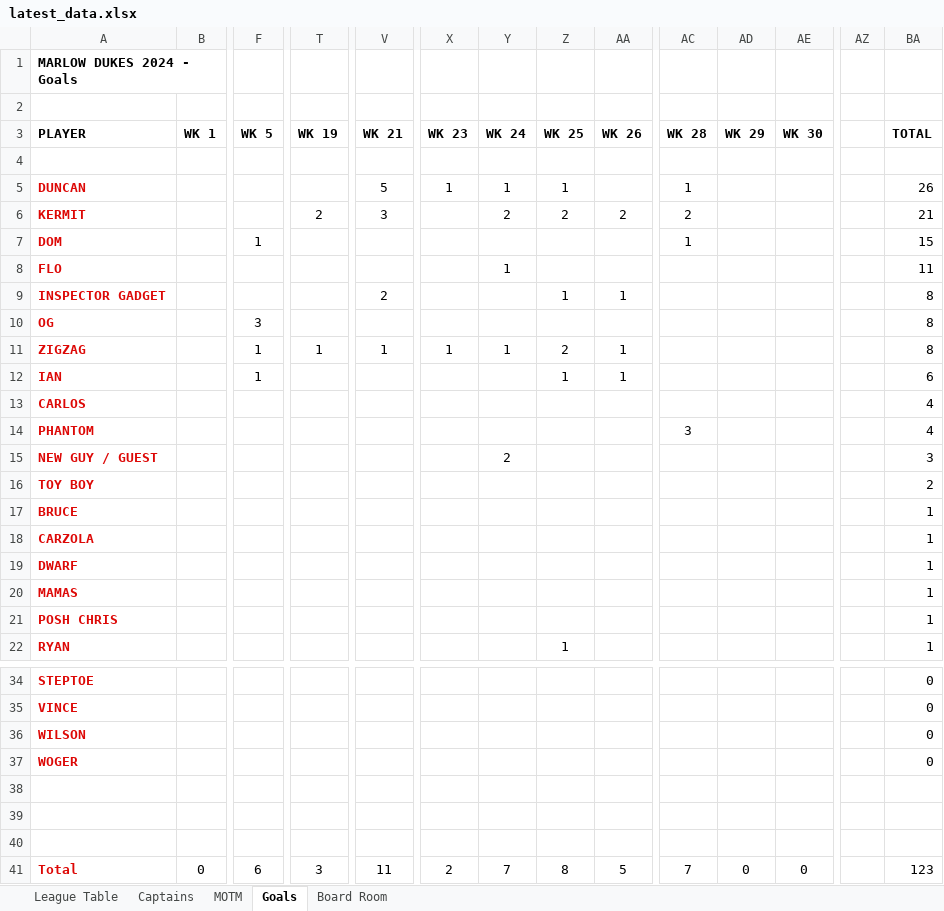
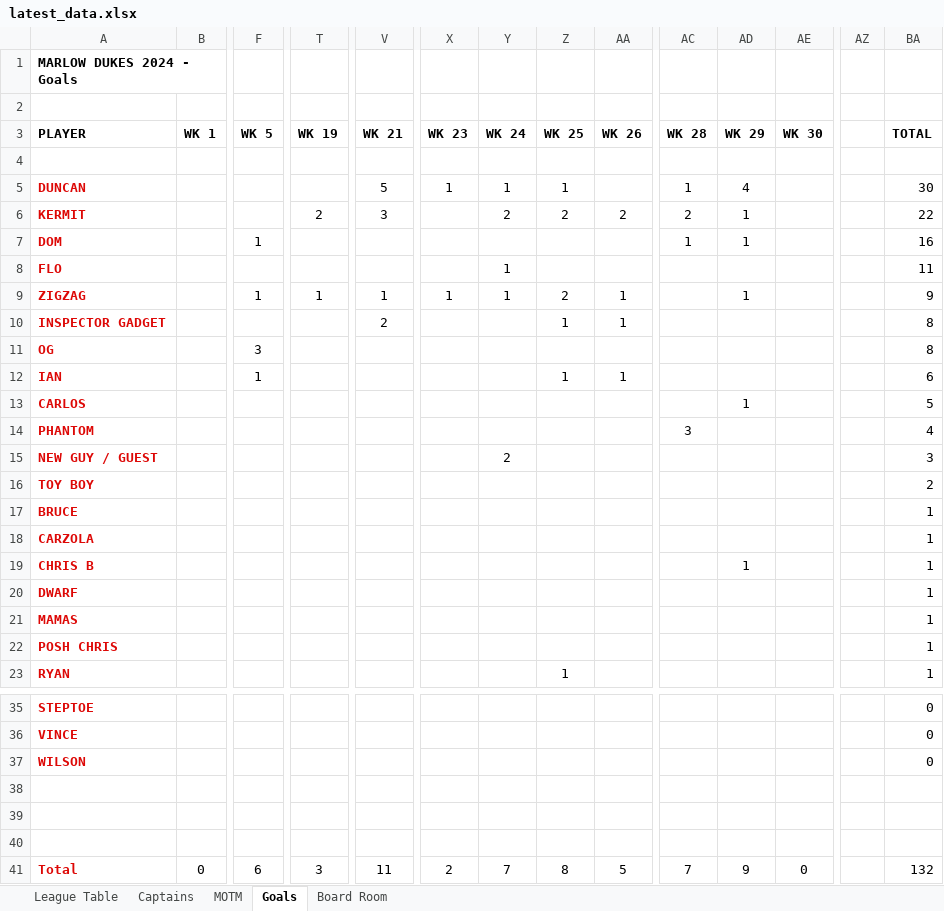
Before and after one commit to stateside2/marlow-dukes, an Excel workbook: data/latest_data.xlsx, sheet Goals, drawn as a sheet; only a part is shown, gaps mark what is left out; values as stored, in another font and other column widths than the file's, no borders; charts and pictures not drawn; removed rows and columns are numbered as before the commit, all else as after; rows hold the shown columns only; the diff names each change by its address in the sheet, - before the commit and + after, or states it on an @@ line.

```diff
--- a/data/latest_data.xlsx (sheet Goals)
+++ b/data/latest_data.xlsx (sheet Goals)
-AD5 (WK 29): (empty)
+AD5 (WK 29): 4
-BA5 (TOTAL): 26
+BA5 (TOTAL): 30
-AD6:AD7 (WK 29): (empty)
+AD6:AD7 (WK 29): 1
-BA6 (TOTAL): 21
+BA6 (TOTAL): 22
-BA7 (TOTAL): 15
+BA7 (TOTAL): 16
+row 9: ZIGZAG |  | 1 | 1 | 1 | 1 | 1 | 2 | 1 |  | 1 |  |  | 9
-row 11: ZIGZAG |  | 1 | 1 | 1 | 1 | 1 | 2 | 1 |  |  |  |  | 8
-AD13 (WK 29): (empty)
+AD13 (WK 29): 1
-BA13 (TOTAL): 4
+BA13 (TOTAL): 5
+row 19: CHRIS B |  |  |  |  |  |  |  |  |  | 1 |  |  | 1
-row 37: WOGER |  |  |  |  |  |  |  |  |  |  |  |  | 0
-AD41 (WK 29): 0
+AD41 (WK 29): 9
-BA41 (TOTAL): 123
+BA41 (TOTAL): 132
```
Also changed, not shown: sheet League Table, sheet Board Room, sheet MOTM, sheet Captains, formulas that keep their value, hidden cells, data/latest_data_prev.xlsx, 2 other files.
